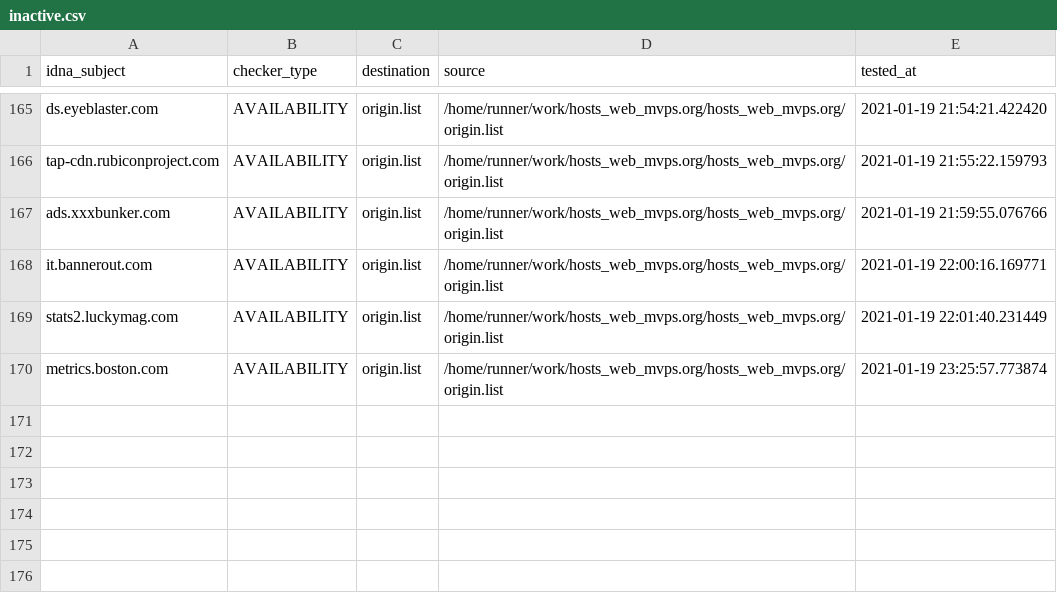
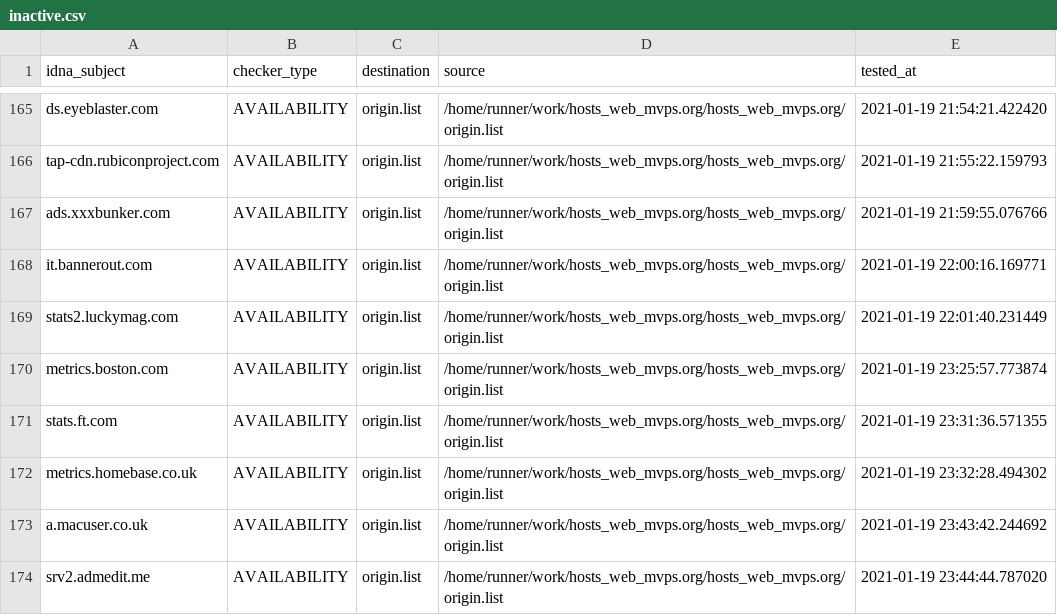
Before and after one commit to dead-hosts/hosts_web_mvps.org, a CSV file: .pyfunceble/inactive.csv, drawn as a sheet; only a part is shown, gaps mark what is left out; the diff names each change by its address in the sheet, - before the commit and + after, or states it on an @@ line.

Commit message:
[Autosave][Dead-Hosts::hosts_web_mvps.org]

```diff
--- a/.pyfunceble/inactive.csv
+++ b/.pyfunceble/inactive.csv
+row 171: stats.ft.com | AVAILABILITY | origin.list | /home/runner/work/hosts_web_mvps.org/hosts_web_mvps.org/origin.list | 2021-01-19 23:31:36.571355
+row 172: metrics.homebase.co.uk | AVAILABILITY | origin.list | /home/runner/work/hosts_web_mvps.org/hosts_web_mvps.org/origin.list | 2021-01-19 23:32:28.494302
+row 173: a.macuser.co.uk | AVAILABILITY | origin.list | /home/runner/work/hosts_web_mvps.org/hosts_web_mvps.org/origin.list | 2021-01-19 23:43:42.244692
+row 174: srv2.admedit.me | AVAILABILITY | origin.list | /home/runner/work/hosts_web_mvps.org/hosts_web_mvps.org/origin.list | 2021-01-19 23:44:44.787020
```
Also changed, not shown: 9 other files.
